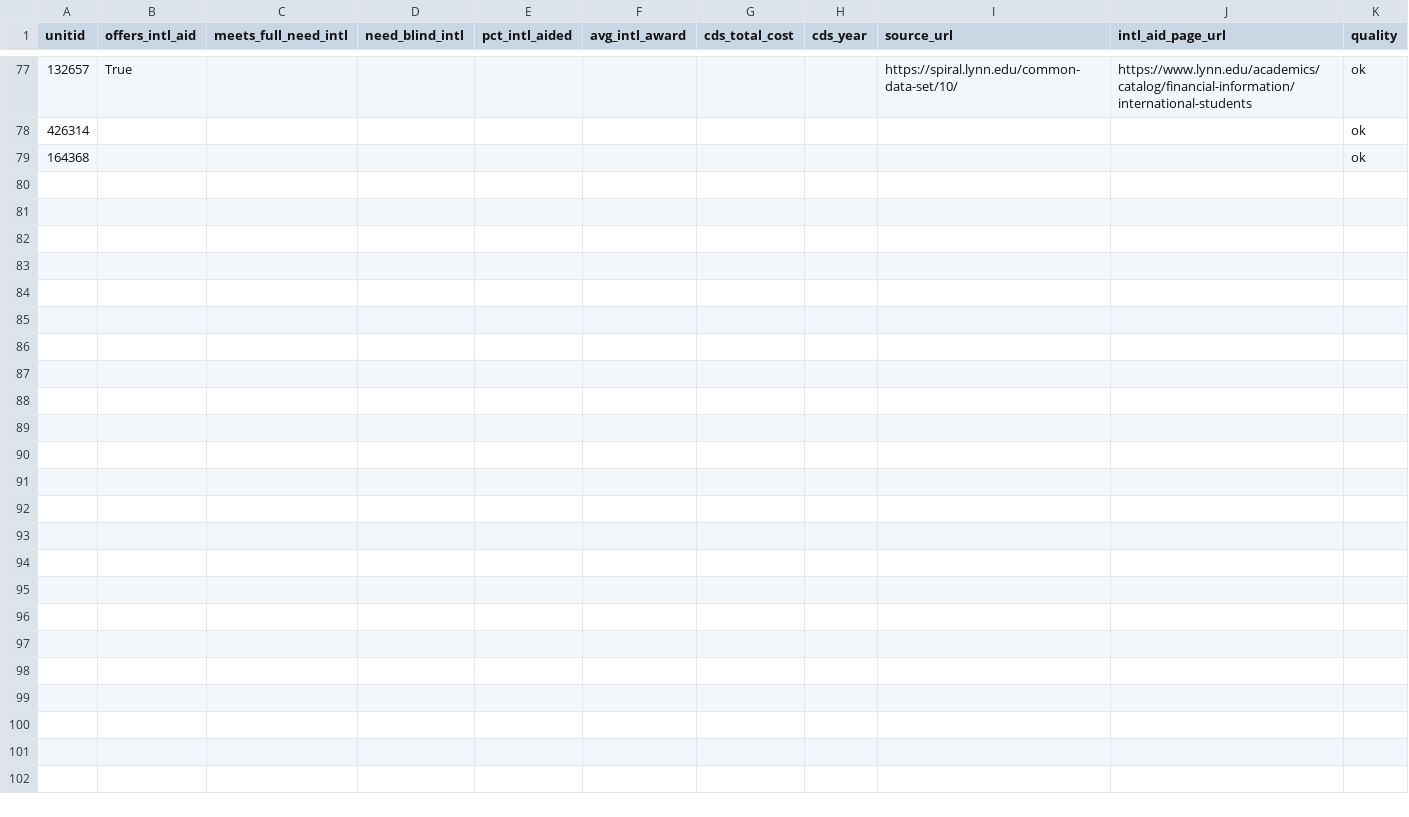
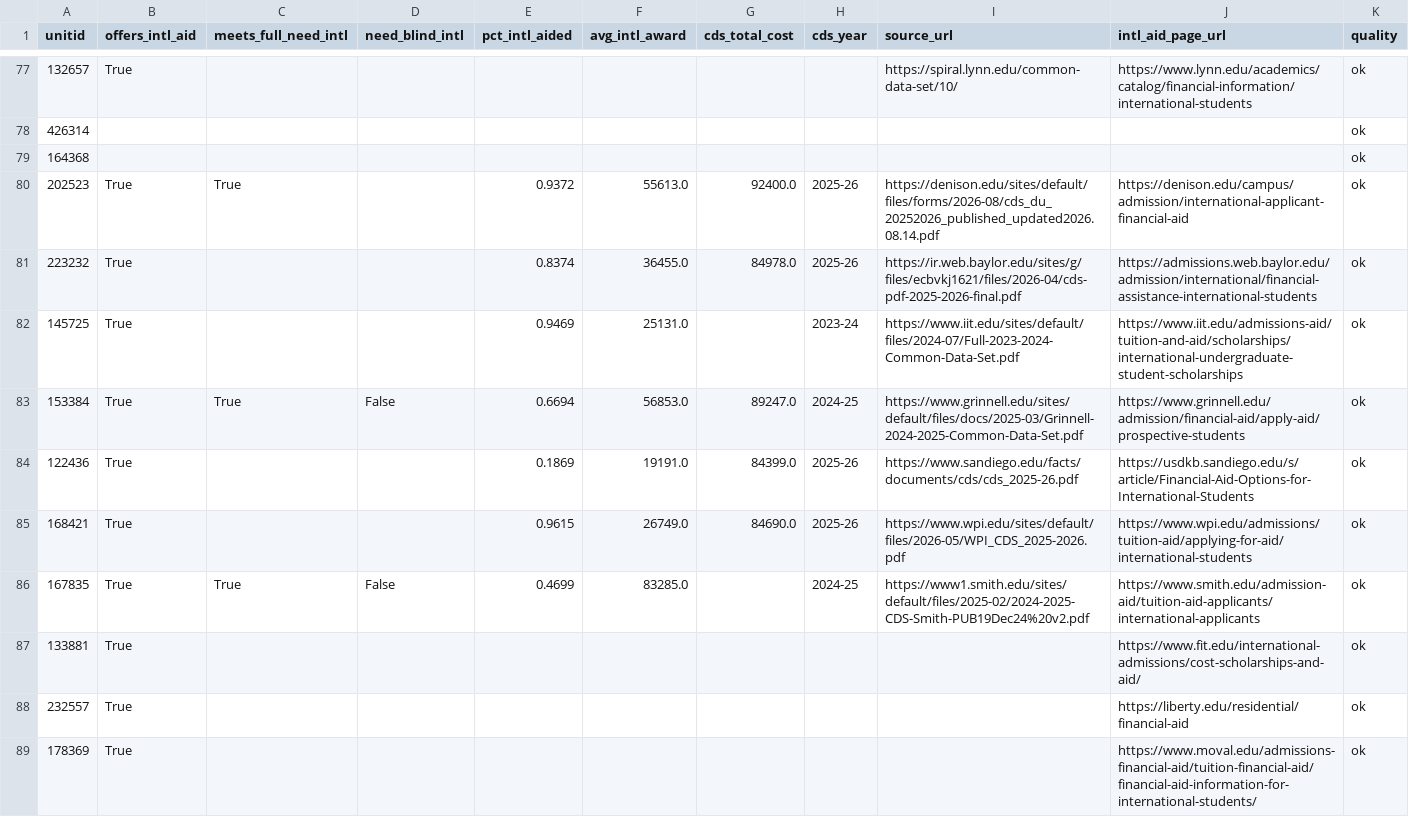
Before and after one commit to LuizB77/college-match, a CSV file: data/manual/intl_aid.csv, drawn as a sheet; only a part is shown, gaps mark what is left out; the diff covers the shown part only; the diff names each change by its address in the sheet, - before the commit and + after, or states it on an @@ line.

```diff
--- a/data/manual/intl_aid.csv
+++ b/data/manual/intl_aid.csv
+row 80: 202523 | True | True |  | 0.9372 | 55613.0 | 92400.0 | 2025-26 | https://denison.edu/sites/default/files/forms/2026-08/cds_du_20252026_published_updated2026.08.14.pdf | https://denison.edu/campus/admission/international-applicant-financial-aid | ok
+row 81: 223232 | True |  |  | 0.8374 | 36455.0 | 84978.0 | 2025-26 | https://ir.web.baylor.edu/sites/g/files/ecbvkj1621/files/2026-04/cds-pdf-2025-2026-final.pdf | https://admissions.web.baylor.edu/admission/international/financial-assistance-international-students | ok
+row 82: 145725 | True |  |  | 0.9469 | 25131.0 |  | 2023-24 | https://www.iit.edu/sites/default/files/2024-07/Full-2023-2024-Common-Data-Set.pdf | https://www.iit.edu/admissions-aid/tuition-and-aid/scholarships/international-undergraduate-student-scholarships | ok
+row 83: 153384 | True | True | False | 0.6694 | 56853.0 | 89247.0 | 2024-25 | https://www.grinnell.edu/sites/default/files/docs/2025-03/Grinnell-2024-2025-Common-Data-Set.pdf | https://www.grinnell.edu/admission/financial-aid/apply-aid/prospective-students | ok
+row 84: 122436 | True |  |  | 0.1869 | 19191.0 | 84399.0 | 2025-26 | https://www.sandiego.edu/facts/documents/cds/cds_2025-26.pdf | https://usdkb.sandiego.edu/s/article/Financial-Aid-Options-for-International-Students | ok
+row 85: 168421 | True |  |  | 0.9615 | 26749.0 | 84690.0 | 2025-26 | https://www.wpi.edu/sites/default/files/2026-05/WPI_CDS_2025-2026.pdf | https://www.wpi.edu/admissions/tuition-aid/applying-for-aid/international-students | ok
+row 86: 167835 | True | True | False | 0.4699 | 83285.0 |  | 2024-25 | https://www1.smith.edu/sites/default/files/2025-02/2024-2025-CDS-Smith-PUB19Dec24%20v2.pdf | https://www.smith.edu/admission-aid/tuition-aid-applicants/international-applicants | ok
+row 87: 133881 | True |  |  |  |  |  |  |  | https://www.fit.edu/international-admissions/cost-scholarships-and-aid/ | ok
+row 88: 232557 | True |  |  |  |  |  |  |  | https://liberty.edu/residential/financial-aid | ok
+row 89: 178369 | True |  |  |  |  |  |  |  | https://www.moval.edu/admissions-financial-aid/tuition-financial-aid/financial-aid-information-for-international-students/ | ok
```
Also changed, not shown: 10 added rows and 1 edited cell elsewhere in this file, data/manual/intl_aid_queue.csv.
